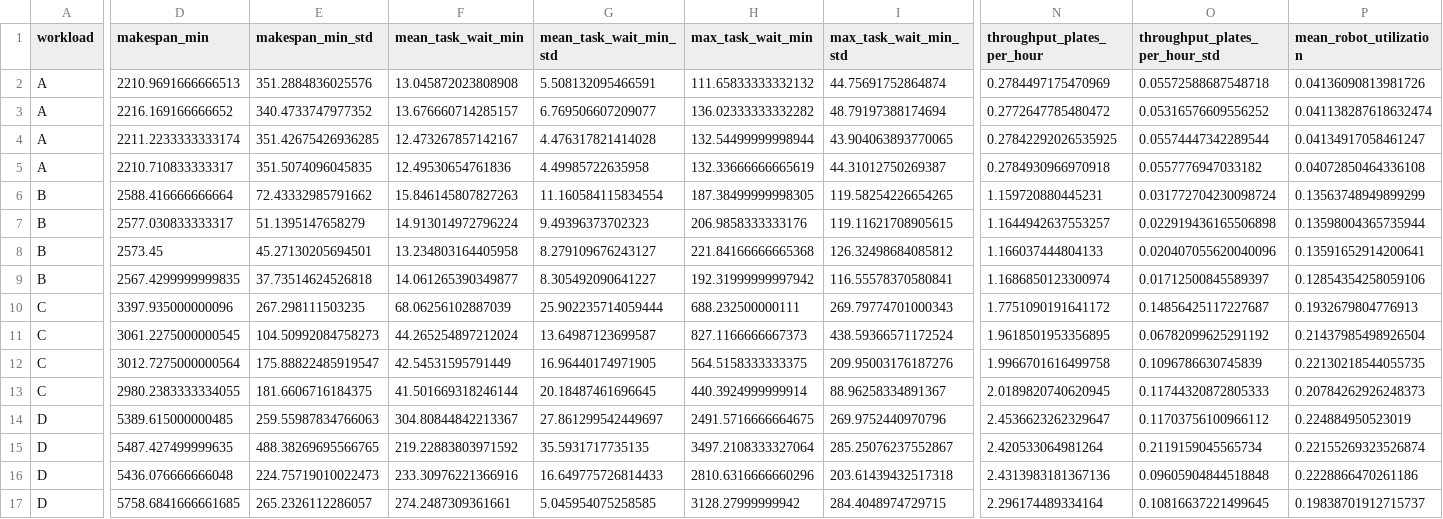
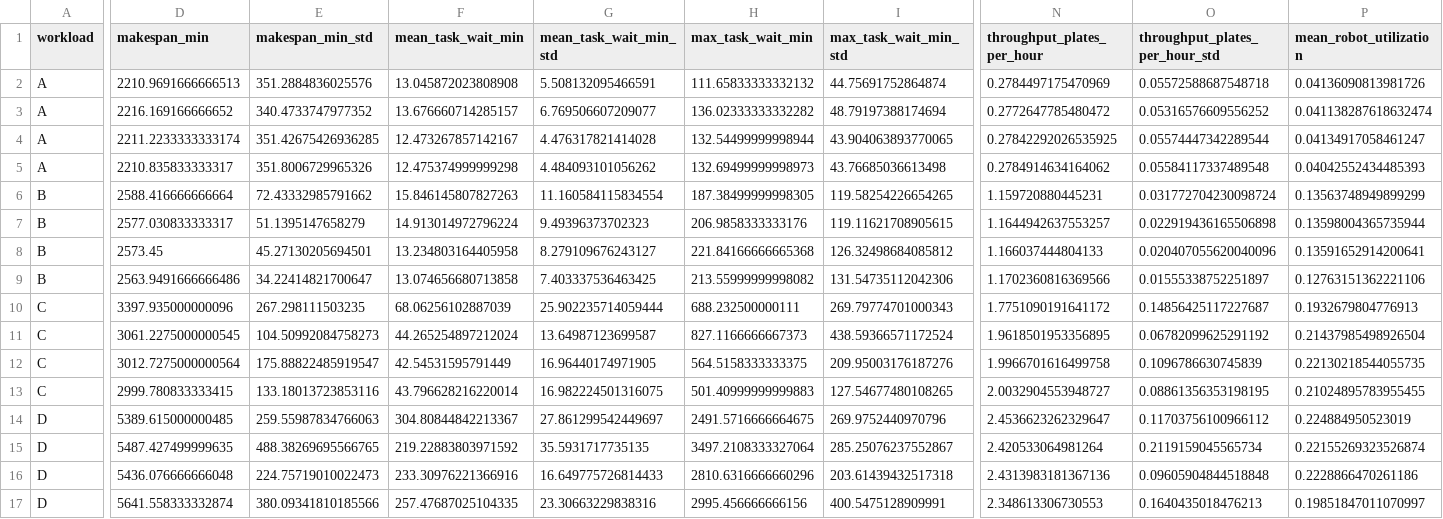
Before and after one commit to xnushree/BioFlow, a CSV file: results/benchmarks/summary.csv, drawn as a sheet; only a part is shown, gaps mark what is left out; removed rows and columns are numbered as before the commit, all else as after; rows hold the shown columns only; the diff covers the shown part only; the diff names each change by its address in the sheet, - before the commit and + after, or states it on an @@ line.

```diff
--- a/results/benchmarks/summary.csv
+++ b/results/benchmarks/summary.csv
-D5 (makespan_min): 2210.710833333317
+D5 (makespan_min): 2210.835833333317
-E5 (makespan_min_std): 351.5074096045835
+E5 (makespan_min_std): 351.8006729965326
-F5 (mean_task_wait_min): 12.49530654761836
+F5 (mean_task_wait_min): 12.475374999999298
-G5 (mean_task_wait_min_std): 4.49985722635958
+G5 (mean_task_wait_min_std): 4.484093101056262
-H5 (max_task_wait_min): 132.33666666665619
+H5 (max_task_wait_min): 132.69499999998973
-I5 (max_task_wait_min_std): 44.31012750269387
+I5 (max_task_wait_min_std): 43.76685036613498
-N5 (throughput_plates_per_hour): 0.2784930966970918
+N5 (throughput_plates_per_hour): 0.2784914634164062
-O5 (throughput_plates_per_hour_std): 0.0557776947033182
+O5 (throughput_plates_per_hour_std): 0.05584117337489548
-P5 (mean_robot_utilization): 0.04072850464336108
+P5 (mean_robot_utilization): 0.04042552434485393
-row 9: B | 2567.4299999999835 | 37.73514624526818 | 14.061265390349877 | 8.305492090641227 | 192.31999999997942 | 116.55578370580841 | 1.1686850123300974 | 0.01712500845589397 | 0.12854354258059106
+row 9: B | 2563.9491666666486 | 34.22414821700647 | 13.074656680713858 | 7.403337536463425 | 213.55999999998082 | 131.54735112042306 | 1.1702360816369566 | 0.01555338752251897 | 0.12763151362221106
-row 13: C | 2980.2383333334055 | 181.6606716184375 | 41.501669318246144 | 20.18487461696645 | 440.3924999999914 | 88.96258334891367 | 2.0189820740620945 | 0.11744320872805333 | 0.20784262926248373
+row 13: C | 2999.780833333415 | 133.18013723853116 | 43.796628216220014 | 16.982224501316075 | 501.40999999999883 | 127.54677480108265 | 2.0032904553948727 | 0.08861356353198195 | 0.21024895783955455
-row 17: D | 5758.6841666661685 | 265.2326112286057 | 274.2487309361661 | 5.045954075258585 | 3128.27999999942 | 284.4048974729715 | 2.296174489334164 | 0.10816637221499645 | 0.19838701912715737
+row 17: D | 5641.558333332874 | 380.09341810185566 | 257.47687025104335 | 23.30663229838316 | 2995.456666666156 | 400.5475128909991 | 2.348613306730553 | 0.1640435018476213 | 0.19851847011070997
```
Also changed, not shown: 5 edited cells elsewhere in this file, results/benchmarks/runs.csv, 24 other files.
